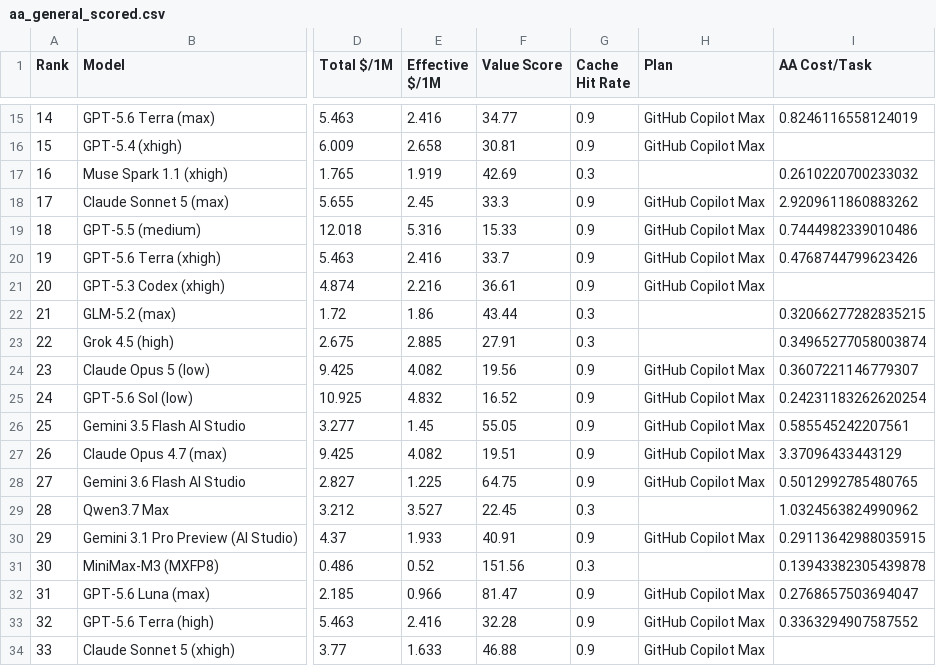
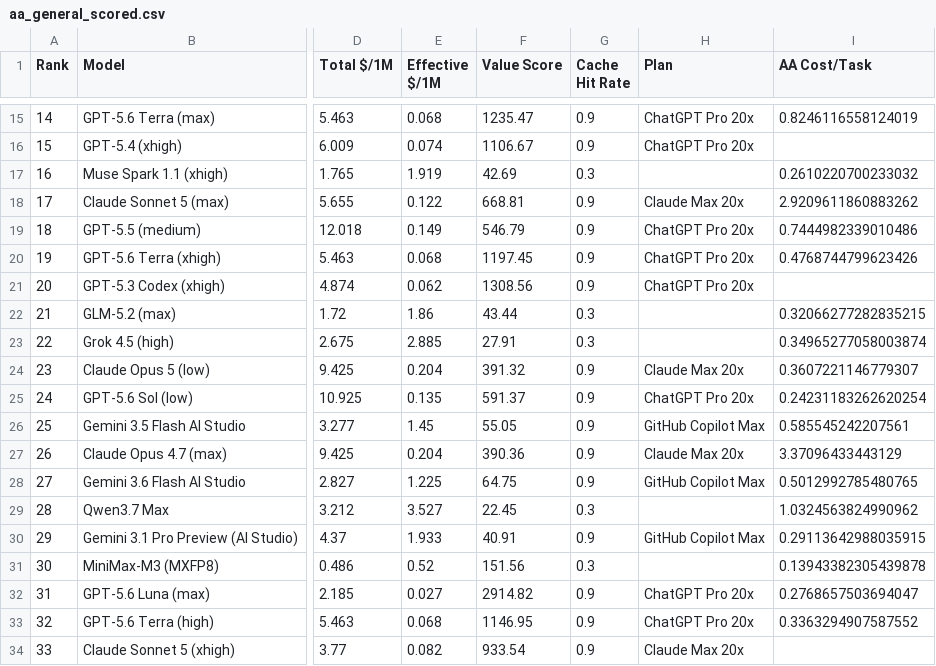
Before and after one commit to AVA-2568/AA-AI-Benchmark, a CSV file: results/aa_general_scored.csv, drawn as a sheet; only a part is shown, gaps mark what is left out; the diff covers the shown part only; the diff names each change by its address in the sheet, - before the commit and + after, or states it on an @@ line.

Commit message:
feat: 订阅计划纳入社区实测隐含价值（SemiAnalysis）
用户建议核实后采用：ChatGPT/Claude 订阅虽不含 API 额度，但跑满
每周限额时隐含 API 价值远超月费。多方确认（SemiAnalysis 2026-06
实测，多家转载交叉验证）：
- ChatGPT Plus $20 ≈ $700 (35x)；ChatGPT Pro 20x $200 ≈ $14,000 (70x)
- Claude Pro $20 ≈ $400 (20x)；Claude Max 5x/20x ≈ $2,000/$8,000
- Copilot 官方额度制 ×0.50-0.67 保留（API 渠道）
plans 表新增 implied_value/source 字段，折扣 = monthly ÷ 价值，
多计划命中取最低。文档明确此为"用满上限"成本下界，且行业正收窄
补贴窗口（Anthropic 2026-06 移出订阅池）。重建 golden/results，
pytest 70 passed

```diff
--- a/results/aa_general_scored.csv
+++ b/results/aa_general_scored.csv
-E15 (Effective $/1M): 2.416
+E15 (Effective $/1M): 0.068
-F15 (Value Score): 34.77
+F15 (Value Score): 1235.47
-H15:H16 (Plan): GitHub Copilot Max
+H15:H16 (Plan): ChatGPT Pro 20x
-E16 (Effective $/1M): 2.658
+E16 (Effective $/1M): 0.074
-F16 (Value Score): 30.81
+F16 (Value Score): 1106.67
-E18 (Effective $/1M): 2.45
+E18 (Effective $/1M): 0.122
-F18 (Value Score): 33.3
+F18 (Value Score): 668.81
-H18 (Plan): GitHub Copilot Max
+H18 (Plan): Claude Max 20x
-E19 (Effective $/1M): 5.316
+E19 (Effective $/1M): 0.149
-F19 (Value Score): 15.33
+F19 (Value Score): 546.79
-H19:H21 (Plan): GitHub Copilot Max
+H19:H21 (Plan): ChatGPT Pro 20x
-E20 (Effective $/1M): 2.416
+E20 (Effective $/1M): 0.068
-F20 (Value Score): 33.7
+F20 (Value Score): 1197.45
-E21 (Effective $/1M): 2.216
+E21 (Effective $/1M): 0.062
-F21 (Value Score): 36.61
+F21 (Value Score): 1308.56
-E24 (Effective $/1M): 4.082
+E24 (Effective $/1M): 0.204
-F24 (Value Score): 19.56
+F24 (Value Score): 391.32
-H24 (Plan): GitHub Copilot Max
+H24 (Plan): Claude Max 20x
-E25 (Effective $/1M): 4.832
+E25 (Effective $/1M): 0.135
-F25 (Value Score): 16.52
+F25 (Value Score): 591.37
-H25 (Plan): GitHub Copilot Max
+H25 (Plan): ChatGPT Pro 20x
-E27 (Effective $/1M): 4.082
+E27 (Effective $/1M): 0.204
-F27 (Value Score): 19.51
+F27 (Value Score): 390.36
-H27 (Plan): GitHub Copilot Max
+H27 (Plan): Claude Max 20x
-E32 (Effective $/1M): 0.966
+E32 (Effective $/1M): 0.027
-F32 (Value Score): 81.47
+F32 (Value Score): 2914.82
-H32:H33 (Plan): GitHub Copilot Max
+H32:H33 (Plan): ChatGPT Pro 20x
-E33 (Effective $/1M): 2.416
+E33 (Effective $/1M): 0.068
-F33 (Value Score): 32.28
+F33 (Value Score): 1146.95
-E34 (Effective $/1M): 1.633
+E34 (Effective $/1M): 0.082
-F34 (Value Score): 46.88
+F34 (Value Score): 933.54
-H34 (Plan): GitHub Copilot Max
+H34 (Plan): Claude Max 20x
```
Also changed, not shown: 69 edited cells elsewhere in this file, results/aa_text_scored.csv, results/aa_value_scored.csv, 6 other files.
